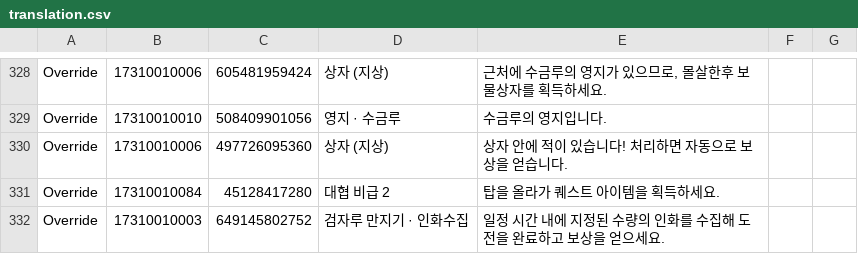
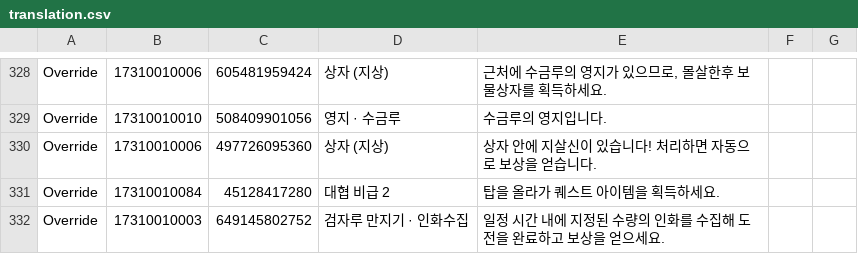
Before and after one commit to yhellos3327-eng/wwmkoreamap, a CSV file: translation.csv, drawn as a sheet; only a part is shown, gaps mark what is left out.

```diff
--- a/translation.csv
+++ b/translation.csv
@@ -329,3 +329,3 @@ Override,"17310010006","605481959424","상자 (지상)","근처에 수금루의
 Override,"17310010010","508409901056","영지 · 수금루","수금루의 영지입니다."
-Override,"17310010006","497726095360","상자 (지상)","상자 안에 적이 있습니다! 처리하면 자동으로 보상을 얻습니다."
+Override,"17310010006","497726095360","상자 (지상)","상자 안에 지살신이 있습니다! 처리하면 자동으로 보상을 얻습니다."
 Override,"17310010084","45128417280","대협 비급 2","탑을 올라가 퀘스트 아이템을 획득하세요."
```
Also changed, not shown: 4 other files.
